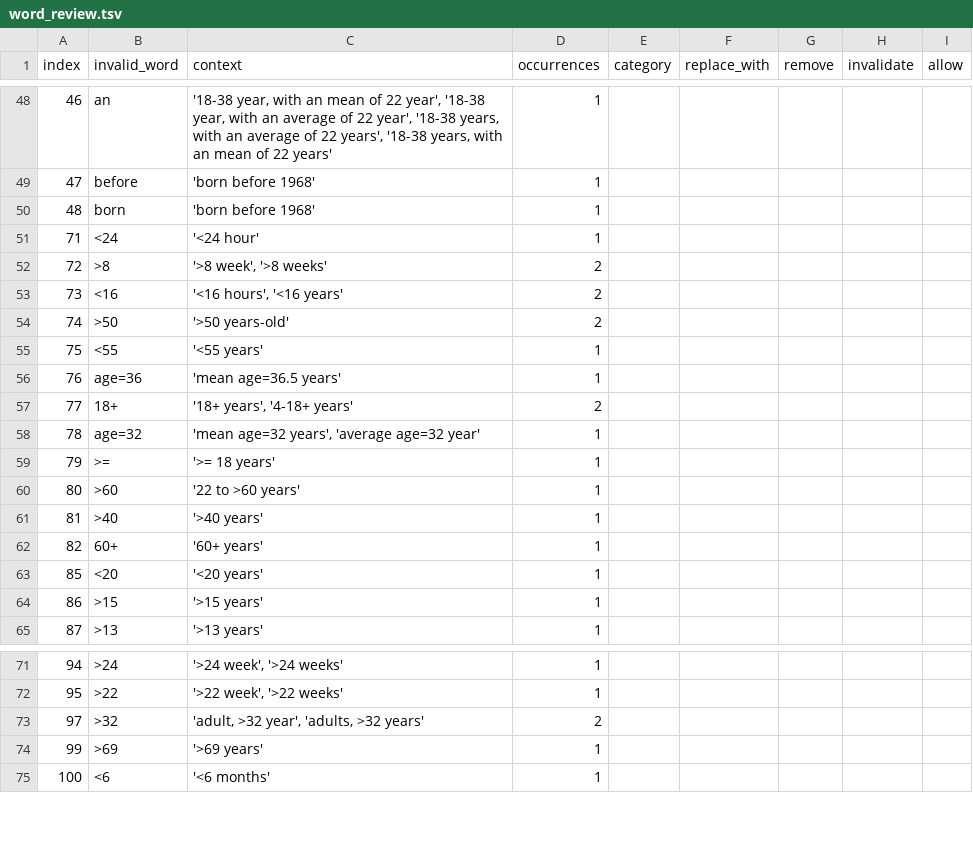
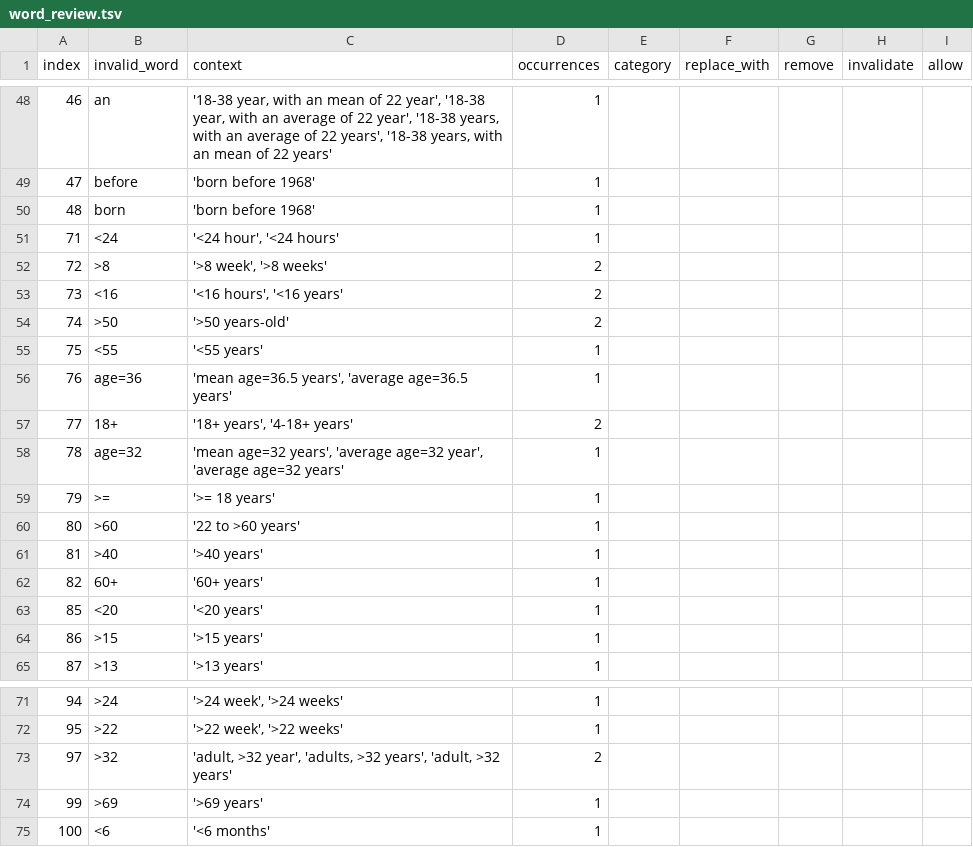
Before and after one commit to sebastianduesing/adp, a TSV file: new/age/output_files/word_review.tsv, drawn as a sheet; only a part is shown, gaps mark what is left out.

```diff
--- a/new/age/output_files/word_review.tsv
+++ b/new/age/output_files/word_review.tsv
@@ -50,3 +50,3 @@ index	invalid_word	context	occurrences	category	replace_with	remove	invalidate	a
 48	born	'born before 1968'	1					
-71	<24	'<24 hour'	1					
+71	<24	'<24 hour', '<24 hours'	1					
 72	>8	'>8 week', '>8 weeks'	2					
@@ -55,5 +55,5 @@ index	invalid_word	context	occurrences	category	replace_with	remove	invalidate	a
 75	<55	'<55 years'	1					
-76	age=36	'mean age=36.5 years'	1					
+76	age=36	'mean age=36.5 years', 'average age=36.5 years'	1					
 77	18+	'18+ years', '4-18+ years'	2					
-78	age=32	'mean age=32 years', 'average age=32 year'	1					
+78	age=32	'mean age=32 years', 'average age=32 year', 'average age=32 years'	1					
 79	>=	'>= 18 years'	1					
@@ -72,3 +72,3 @@ index	invalid_word	context	occurrences	category	replace_with	remove	invalidate	a
 95	>22	'>22 week', '>22 weeks'	1					
-97	>32	'adult, >32 year', 'adults, >32 years'	2					
+97	>32	'adult, >32 year', 'adults, >32 years', 'adult, >32 years'	2					
 99	>69	'>69 years'	1					
```
Also changed, not shown: new/age/output_files/w_norm_age.tsv, new/age/output_files/word_reference.tsv, 1 other file.
